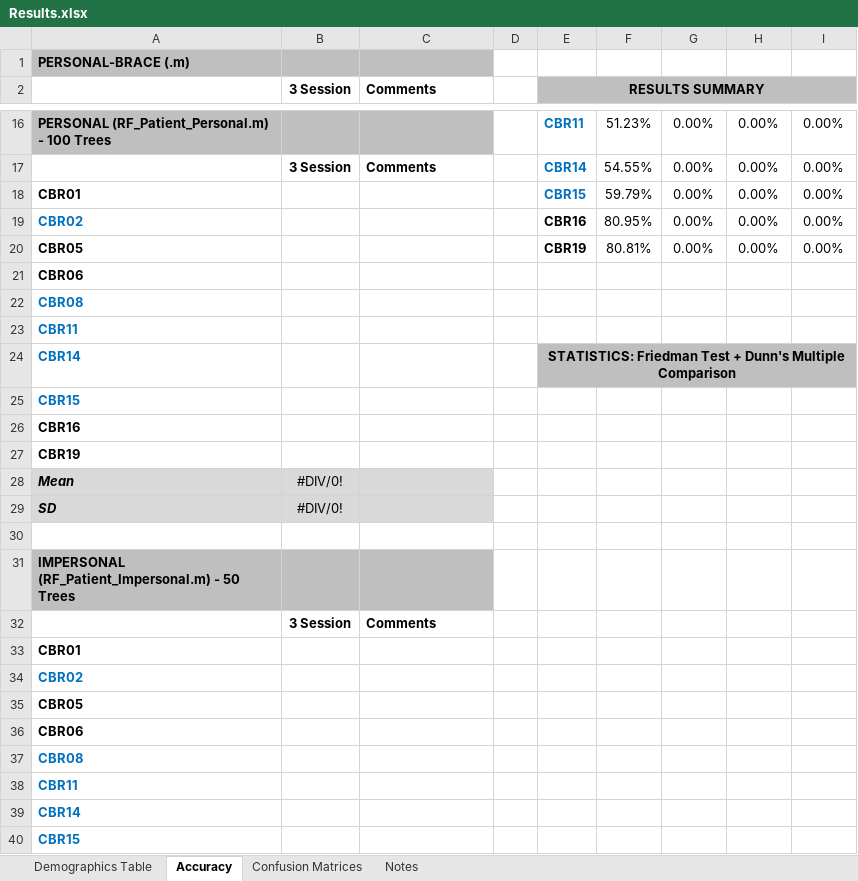
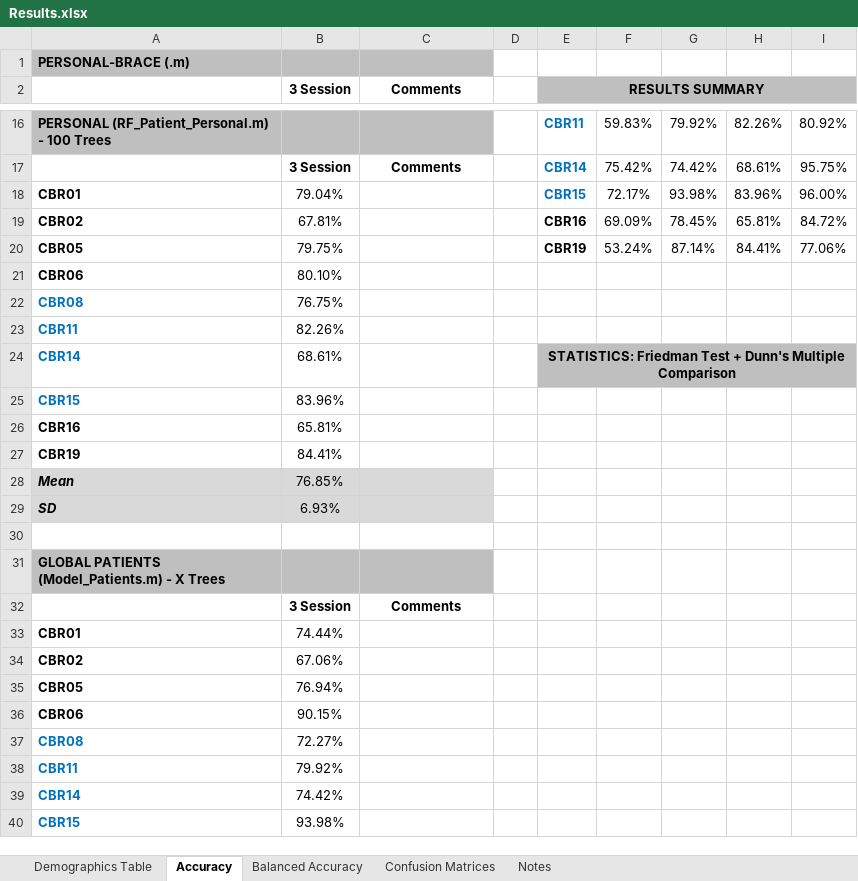
Before and after one commit to aakashng/SpeClass, an Excel workbook: Results.xlsx, sheet Accuracy, drawn as a sheet; only a part is shown, gaps mark what is left out; values as stored, in another font and other column widths than the file's, no borders; charts and pictures not drawn; removed rows and columns are numbered as before the commit, all else as after; the diff covers the shown part only; the diff names each change by its address in the sheet, - before the commit and + after, or states it on an @@ line.

```diff
--- a/Results.xlsx (sheet Accuracy)
+++ b/Results.xlsx (sheet Accuracy)
+sheet tab: Balanced Accuracy
-C2 alignment: left
+C2 alignment: center
-F16: 51.23%
+F16: 59.83%
-G16: 0.00%
+G16: 79.92%
-H16: 0.00%
+H16: 82.26%
-I16: 0.00%
+I16: 80.92%
-row 17:  | 3 Session | Comments |  | CBR14 | 54.55% | 0.00% | 0.00% | 0.00%
-row 18: CBR01 |  |  |  | CBR15 | 59.79% | 0.00% | 0.00% | 0.00%
-row 19: CBR02 |  |  |  | CBR16 | 80.95% | 0.00% | 0.00% | 0.00%
-row 20: CBR05 |  |  |  | CBR19 | 80.81% | 0.00% | 0.00% | 0.00%
+row 17:  | 3 Session | Comments |  | CBR14 | 75.42% | 74.42% | 68.61% | 95.75%
+row 18: CBR01 | 79.04% |  |  | CBR15 | 72.17% | 93.98% | 83.96% | 96.00%
+row 19: CBR02 | 67.81% |  |  | CBR16 | 69.09% | 78.45% | 65.81% | 84.72%
+row 20: CBR05 | 79.75% |  |  | CBR19 | 53.24% | 87.14% | 84.41% | 77.06%
-B21 (3 Session): (empty)
+B21 (3 Session): 80.10%
-B22 (3 Session): (empty)
+B22 (3 Session): 76.75%
-B23 (3 Session): (empty)
+B23 (3 Session): 82.26%
-B24 (3 Session): (empty)
+B24 (3 Session): 68.61%
-B25 (3 Session): (empty)
+B25 (3 Session): 83.96%
-B26 (3 Session): (empty)
+B26 (3 Session): 65.81%
-B27 (3 Session): (empty)
+B27 (3 Session): 84.41%
-B28 (3 Session): #DIV/0!
+B28 (3 Session): 76.85%
-B29 (3 Session): #DIV/0!
+B29 (3 Session): 6.93%
-A31: IMPERSONAL (RF_Patient_Impersonal.m) - 50 Trees
+A31: GLOBAL PATIENTS (Model_Patients.m) - X Trees
-C32 alignment: left
+C32 alignment: center
-B33 (3 Session): (empty)
+B33 (3 Session): 74.44%
-A34 text colour: #0070C0
+A34 text colour: black
-B34 (3 Session): (empty)
+B34 (3 Session): 67.06%
-B35 (3 Session): (empty)
+B35 (3 Session): 76.94%
-B36 (3 Session): (empty)
+B36 (3 Session): 90.15%
-B37 (3 Session): (empty)
+B37 (3 Session): 72.27%
-B38 (3 Session): (empty)
+B38 (3 Session): 79.92%
-B39 (3 Session): (empty)
+B39 (3 Session): 74.42%
-B40 (3 Session): (empty)
+B40 (3 Session): 93.98%
```
Also changed, not shown: 6 added rows, 6 removed rows, 35 edited cells and cell formats elsewhere in this sheet, charts or pictures, 18 other files.
